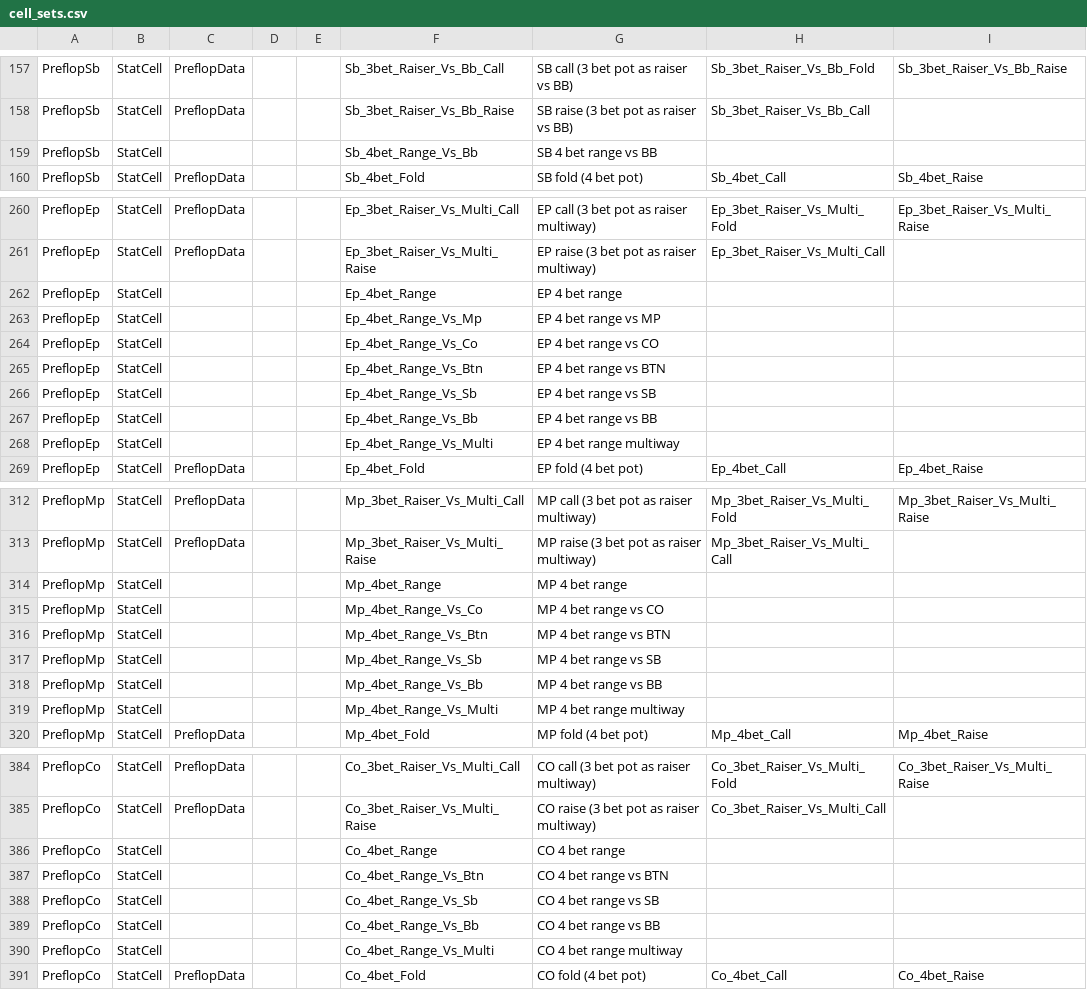
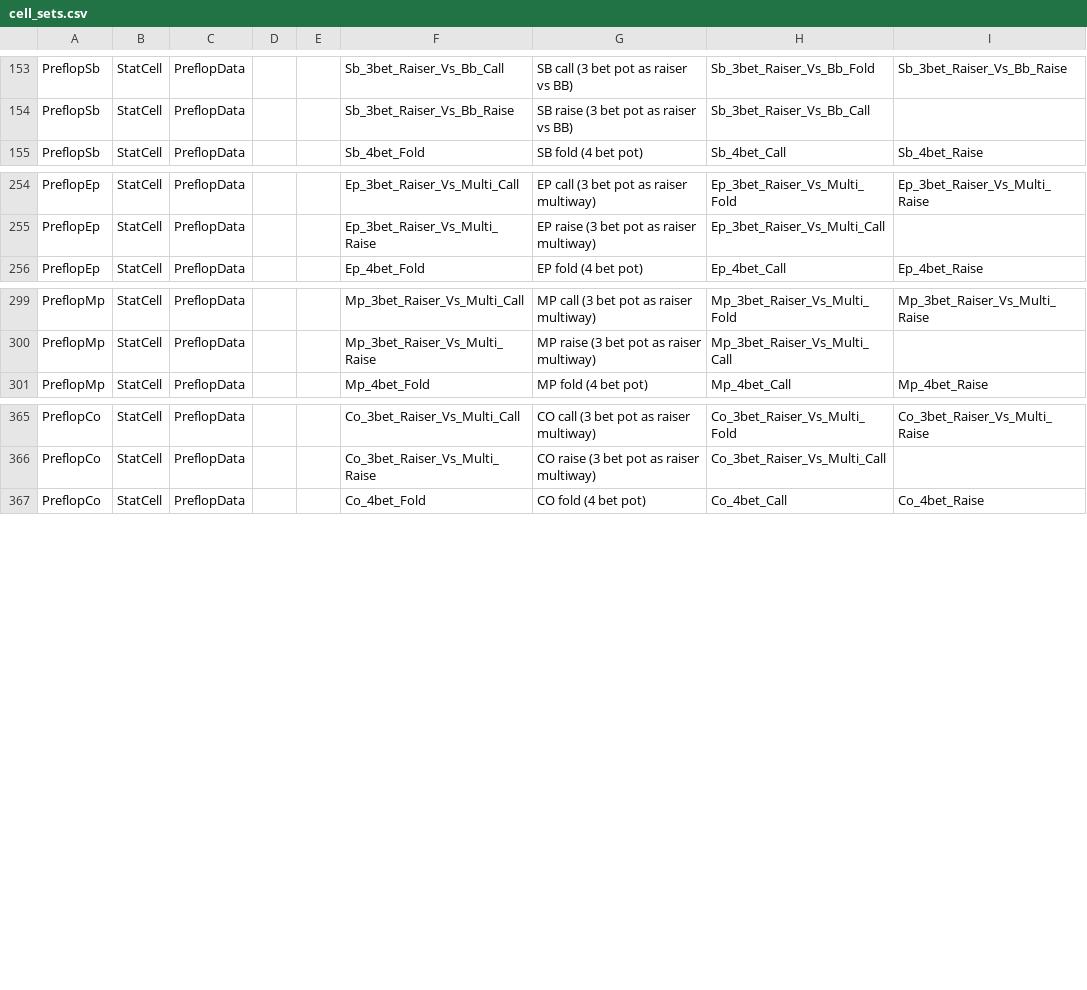
Before and after one commit to akaWild/InfoHelper, a CSV file: InfoHelper/Resources/CsvFiles/cell_sets.csv, drawn as a sheet; only a part is shown, gaps mark what is left out; the diff covers the shown part only.

Commit message:
Added statistics; Moved stat entities to external dll; Some bug fixes

```diff
--- a/InfoHelper/Resources/CsvFiles/cell_sets.csv
+++ b/InfoHelper/Resources/CsvFiles/cell_sets.csv
@@ -158,3 +154,2 @@ PreflopSb;StatCell;PreflopData;;;Sb_3bet_Raiser_Vs_Bb_Call;SB call (3 bet pot as
 PreflopSb;StatCell;PreflopData;;;Sb_3bet_Raiser_Vs_Bb_Raise;SB raise (3 bet pot as raiser vs BB);Sb_3bet_Raiser_Vs_Bb_Call;
-PreflopSb;StatCell;;;;Sb_4bet_Range_Vs_Bb;SB 4 bet range vs BB;;
 PreflopSb;StatCell;PreflopData;;;Sb_4bet_Fold;SB fold (4 bet pot);Sb_4bet_Call;Sb_4bet_Raise
@@ -261,9 +255,2 @@ PreflopEp;StatCell;PreflopData;;;Ep_3bet_Raiser_Vs_Multi_Call;EP call (3 bet pot
 PreflopEp;StatCell;PreflopData;;;Ep_3bet_Raiser_Vs_Multi_Raise;EP raise (3 bet pot as raiser multiway);Ep_3bet_Raiser_Vs_Multi_Call;
-PreflopEp;StatCell;;;;Ep_4bet_Range;EP 4 bet range;;
-PreflopEp;StatCell;;;;Ep_4bet_Range_Vs_Mp;EP 4 bet range vs MP;;
-PreflopEp;StatCell;;;;Ep_4bet_Range_Vs_Co;EP 4 bet range vs CO;;
-PreflopEp;StatCell;;;;Ep_4bet_Range_Vs_Btn;EP 4 bet range vs BTN;;
-PreflopEp;StatCell;;;;Ep_4bet_Range_Vs_Sb;EP 4 bet range vs SB;;
-PreflopEp;StatCell;;;;Ep_4bet_Range_Vs_Bb;EP 4 bet range vs BB;;
-PreflopEp;StatCell;;;;Ep_4bet_Range_Vs_Multi;EP 4 bet range multiway;;
 PreflopEp;StatCell;PreflopData;;;Ep_4bet_Fold;EP fold (4 bet pot);Ep_4bet_Call;Ep_4bet_Raise
@@ -313,8 +300,2 @@ PreflopMp;StatCell;PreflopData;;;Mp_3bet_Raiser_Vs_Multi_Call;MP call (3 bet pot
 PreflopMp;StatCell;PreflopData;;;Mp_3bet_Raiser_Vs_Multi_Raise;MP raise (3 bet pot as raiser multiway);Mp_3bet_Raiser_Vs_Multi_Call;
-PreflopMp;StatCell;;;;Mp_4bet_Range;MP 4 bet range;;
-PreflopMp;StatCell;;;;Mp_4bet_Range_Vs_Co;MP 4 bet range vs CO;;
-PreflopMp;StatCell;;;;Mp_4bet_Range_Vs_Btn;MP 4 bet range vs BTN;;
-PreflopMp;StatCell;;;;Mp_4bet_Range_Vs_Sb;MP 4 bet range vs SB;;
-PreflopMp;StatCell;;;;Mp_4bet_Range_Vs_Bb;MP 4 bet range vs BB;;
-PreflopMp;StatCell;;;;Mp_4bet_Range_Vs_Multi;MP 4 bet range multiway;;
 PreflopMp;StatCell;PreflopData;;;Mp_4bet_Fold;MP fold (4 bet pot);Mp_4bet_Call;Mp_4bet_Raise
@@ -385,7 +366,2 @@ PreflopCo;StatCell;PreflopData;;;Co_3bet_Raiser_Vs_Multi_Call;CO call (3 bet pot
 PreflopCo;StatCell;PreflopData;;;Co_3bet_Raiser_Vs_Multi_Raise;CO raise (3 bet pot as raiser multiway);Co_3bet_Raiser_Vs_Multi_Call;
-PreflopCo;StatCell;;;;Co_4bet_Range;CO 4 bet range;;
-PreflopCo;StatCell;;;;Co_4bet_Range_Vs_Btn;CO 4 bet range vs BTN;;
-PreflopCo;StatCell;;;;Co_4bet_Range_Vs_Sb;CO 4 bet range vs SB;;
-PreflopCo;StatCell;;;;Co_4bet_Range_Vs_Bb;CO 4 bet range vs BB;;
-PreflopCo;StatCell;;;;Co_4bet_Range_Vs_Multi;CO 4 bet range multiway;;
 PreflopCo;StatCell;PreflopData;;;Co_4bet_Fold;CO fold (4 bet pot);Co_4bet_Call;Co_4bet_Raise
```
Also changed, not shown: 7 removed rows and 16 edited cells elsewhere in this file, InfoHelper/Resources/CsvFiles/stat_sets.csv, 36 other files.
